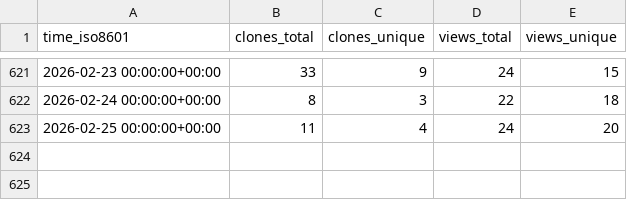
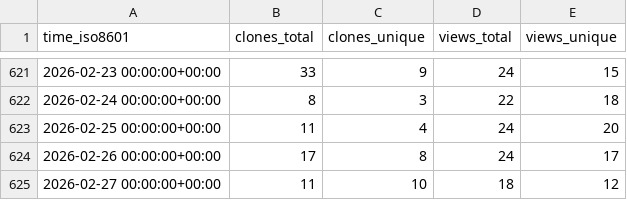
Before and after one commit to vishal2376/snaptick, a CSV file: vishal2376/snaptick/ghrs-data/views_clones_aggregate.csv, drawn as a sheet; only a part is shown, gaps mark what is left out.

```diff
--- a/vishal2376/snaptick/ghrs-data/views_clones_aggregate.csv
+++ b/vishal2376/snaptick/ghrs-data/views_clones_aggregate.csv
@@ -623 +623,3 @@ time_iso8601,clones_total,clones_unique,views_total,views_unique
 2026-02-25 00:00:00+00:00,11,4,24,20
+2026-02-26 00:00:00+00:00,17,8,24,17
+2026-02-27 00:00:00+00:00,11,10,18,12
```
Also changed, not shown: 1 other file.
